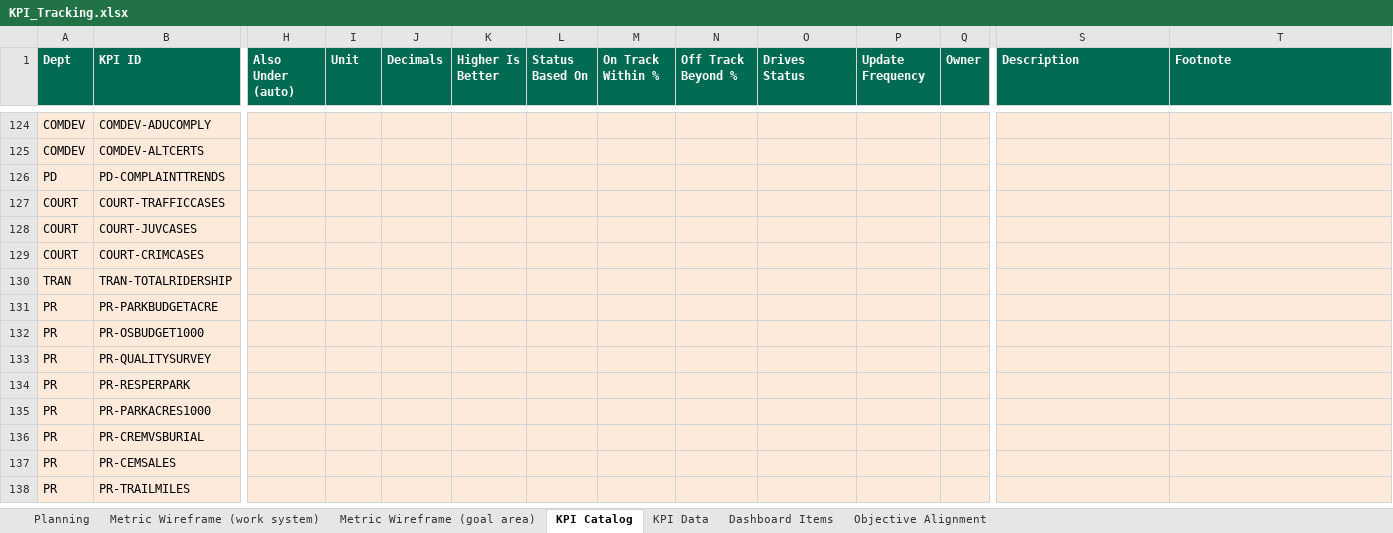
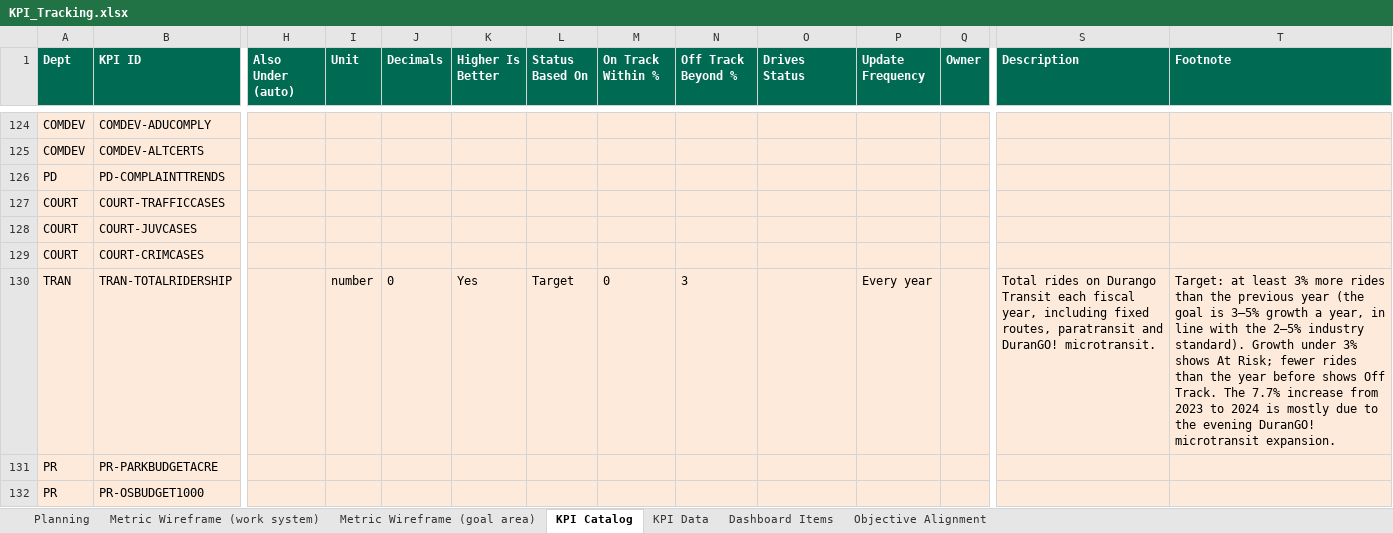
Before and after one commit to marycathrynlord-test/CoD_PerformanceDash_External, an Excel workbook: KPI_Tracking.xlsx, sheet KPI Catalog, drawn as a sheet; only a part is shown, gaps mark what is left out; the shorter side is filled out with more unchanged rows; values as stored, in another font and other column widths than the file's, no borders; the diff names each change by its address in the sheet, - before the commit and + after, or states it on an @@ line.

```diff
--- a/KPI_Tracking.xlsx (sheet KPI Catalog)
+++ b/KPI_Tracking.xlsx (sheet KPI Catalog)
-I130 (Unit): (empty)
+I130 (Unit): number
-J130 (Decimals): (empty)
+J130 (Decimals): 0
-K130 (Higher Is Better): (empty)
+K130 (Higher Is Better): Yes
-L130 (Status Based On): (empty)
+L130 (Status Based On): Target
-M130 (On Track Within %): (empty)
+M130 (On Track Within %): 0
-N130 (Off Track Beyond %): (empty)
+N130 (Off Track Beyond %): 3
-P130 (Update Frequency): (empty)
+P130 (Update Frequency): Every year
-S130 (Description): (empty)
+S130 (Description): Total rides on Durango Transit each fiscal year, including fixed routes, paratransit and DuranGO! microtransit.
-T130 (Footnote): (empty)
+T130 (Footnote): Target: at least 3% more rides than the previous year (the goal is 3–5% growth a year, in line with the 2–5% industry standard). Growth under 3% shows At Risk; fewer rides than the year before shows Off Track. The 7.7% increase from 2023 to 2024 is mostly due to the evening DuranGO! microtransit expansion.
```
Also changed, not shown: sheet Metric Wireframe (work system), sheet KPI Data, hidden cells, 1 other file.
